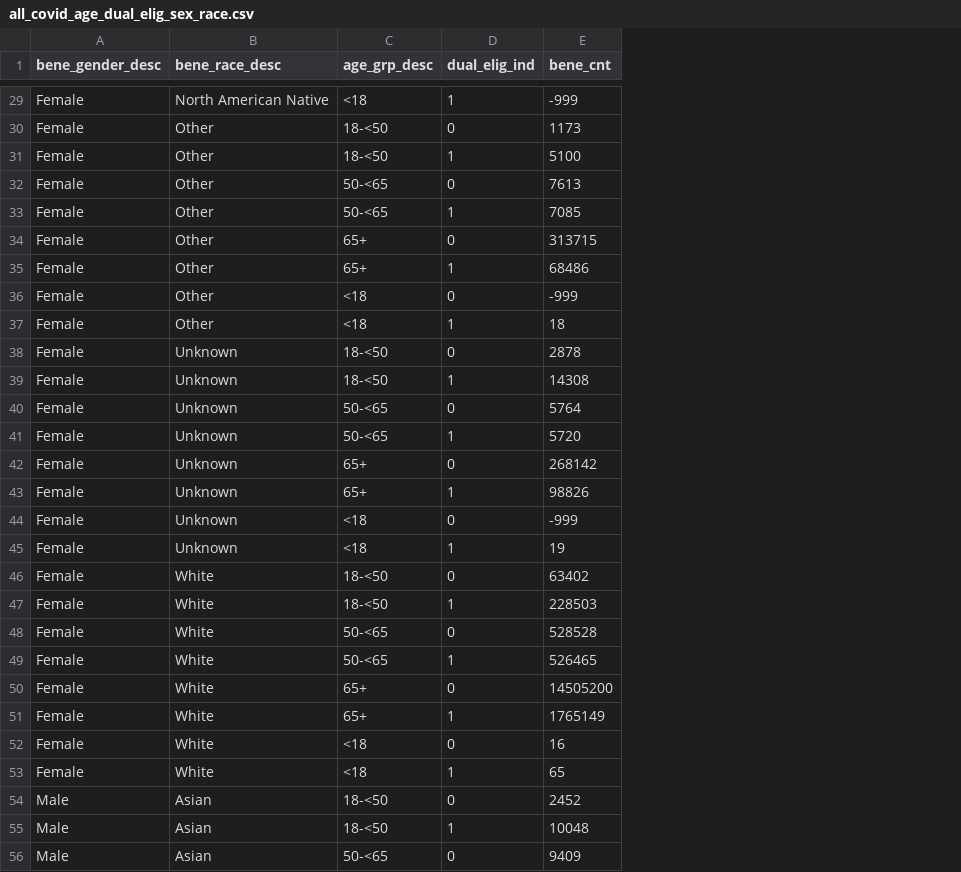
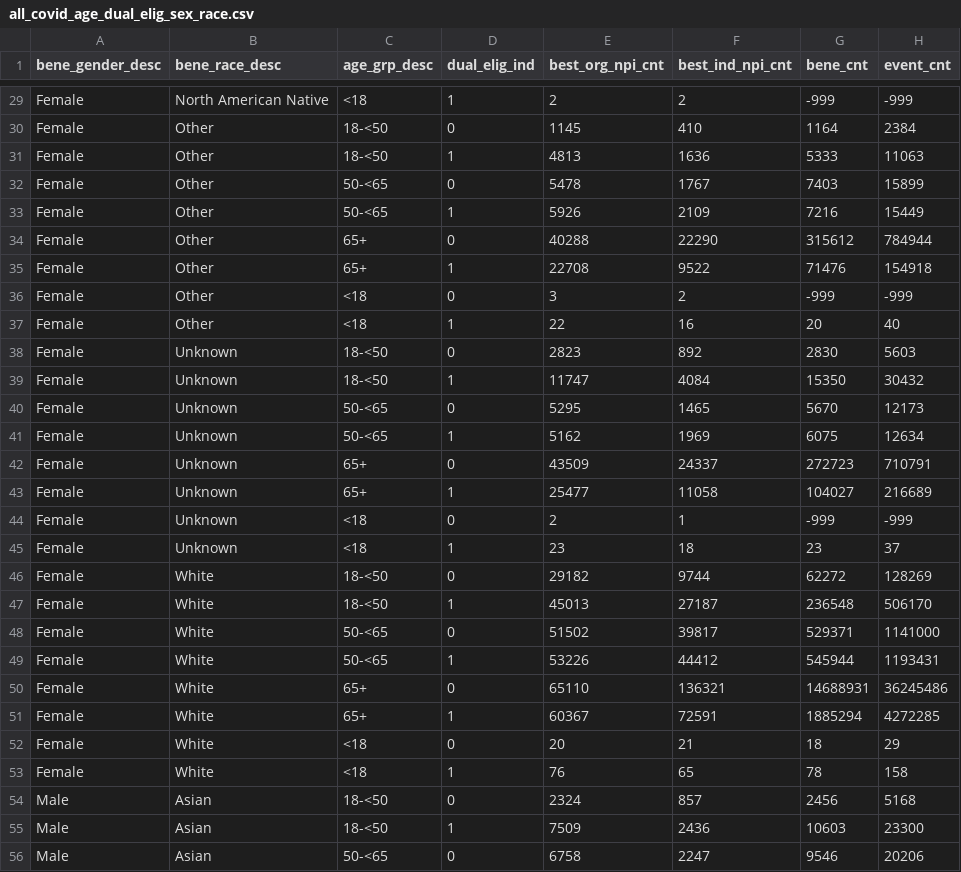
Before and after one commit to Custom-Data-Shop/public, a CSV file: covid/all_covid_age_dual_elig_sex_race.csv, drawn as a sheet; only a part is shown, gaps mark what is left out; addresses are those after the commit; the diff covers the shown part only; the diff names each change by its address in the sheet, - before the commit and + after, or states it on an @@ line.

```diff
--- a/covid/all_covid_age_dual_elig_sex_race.csv
+++ b/covid/all_covid_age_dual_elig_sex_race.csv
+column E (best_org_npi_cnt), rows 29-56: 2 | 1145 | 4813 | 5478 | 5926 | 40288 | 22708 | 3 | 22 | 2823 | 11747 | 5295 | 5162 | 43509 | 25477 | 2 | 23 | 29182 | 45013 | 51502 | 53226 | 65110 | 60367 | 20 | 76 | 2324 | 7509 | 6758
+column F (best_ind_npi_cnt), rows 29-56: 2 | 410 | 1636 | 1767 | 2109 | 22290 | 9522 | 2 | 16 | 892 | 4084 | 1465 | 1969 | 24337 | 11058 | 1 | 18 | 9744 | 27187 | 39817 | 44412 | 136321 | 72591 | 21 | 65 | 857 | 2436 | 2247
+column H (event_cnt), rows 29-56: -999 | 2384 | 11063 | 15899 | 15449 | 784944 | 154918 | -999 | 40 | 5603 | 30432 | 12173 | 12634 | 710791 | 216689 | -999 | 37 | 128269 | 506170 | 1141000 | 1193431 | 36245486 | 4272285 | 29 | 158 | 5168 | 23300 | 20206
-G30 (bene_cnt): 1173
+G30 (bene_cnt): 1164
-G31 (bene_cnt): 5100
+G31 (bene_cnt): 5333
-G32 (bene_cnt): 7613
+G32 (bene_cnt): 7403
-G33 (bene_cnt): 7085
+G33 (bene_cnt): 7216
-G34 (bene_cnt): 313715
+G34 (bene_cnt): 315612
-G35 (bene_cnt): 68486
+G35 (bene_cnt): 71476
-G37 (bene_cnt): 18
+G37 (bene_cnt): 20
-G38 (bene_cnt): 2878
+G38 (bene_cnt): 2830
-G39 (bene_cnt): 14308
+G39 (bene_cnt): 15350
-G40 (bene_cnt): 5764
+G40 (bene_cnt): 5670
-G41 (bene_cnt): 5720
+G41 (bene_cnt): 6075
-G42 (bene_cnt): 268142
+G42 (bene_cnt): 272723
-G43 (bene_cnt): 98826
+G43 (bene_cnt): 104027
-G45 (bene_cnt): 19
+G45 (bene_cnt): 23
-G46 (bene_cnt): 63402
+G46 (bene_cnt): 62272
-G47 (bene_cnt): 228503
+G47 (bene_cnt): 236548
-G48 (bene_cnt): 528528
+G48 (bene_cnt): 529371
-G49 (bene_cnt): 526465
+G49 (bene_cnt): 545944
-G50 (bene_cnt): 14505200
+G50 (bene_cnt): 14688931
-G51 (bene_cnt): 1765149
+G51 (bene_cnt): 1885294
-G52 (bene_cnt): 16
+G52 (bene_cnt): 18
-G53 (bene_cnt): 65
+G53 (bene_cnt): 78
-G54 (bene_cnt): 2452
+G54 (bene_cnt): 2456
-G55 (bene_cnt): 10048
+G55 (bene_cnt): 10603
-G56 (bene_cnt): 9409
+G56 (bene_cnt): 9546
```
Also changed, not shown: 71 edited cells elsewhere in this file, covid/covid_age_dual_elig.csv, 1 other file.
